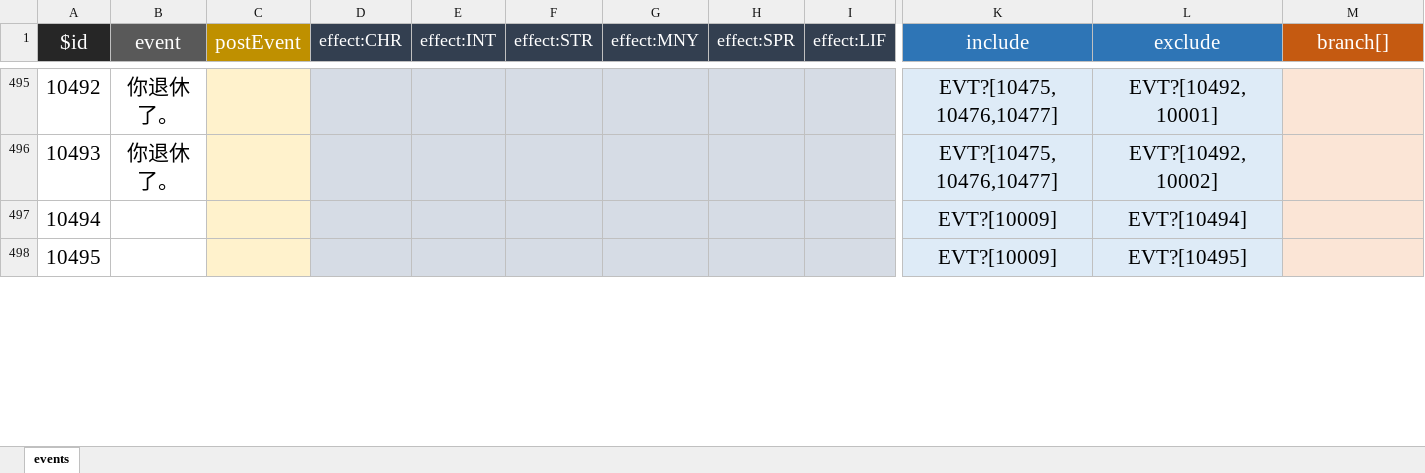
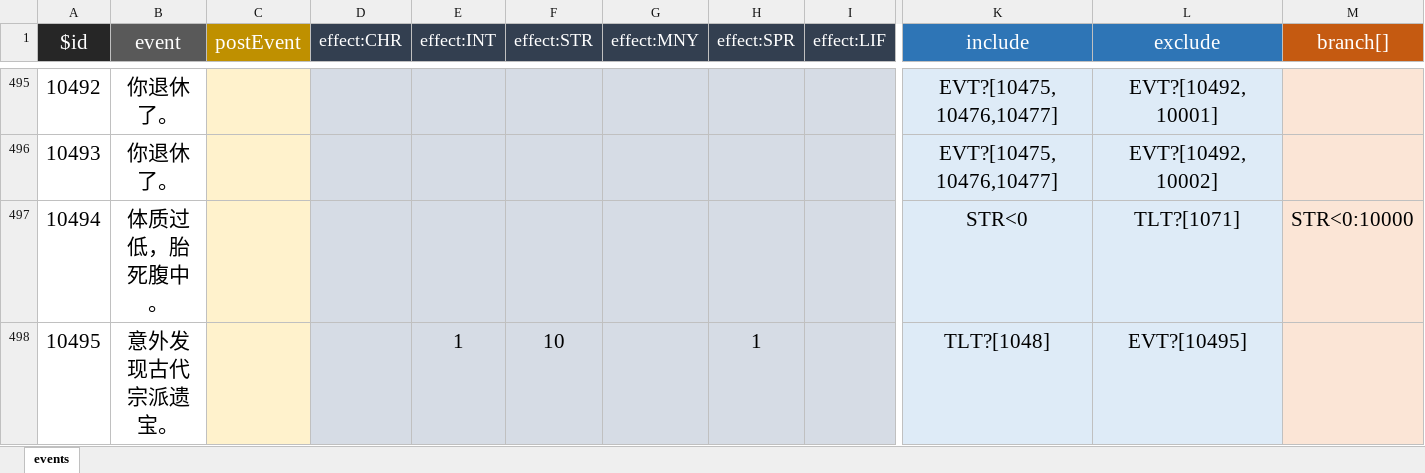
Before and after one commit to VickScarlet/lifeRestart, an Excel workbook: data/events.xlsx, sheet events, drawn as a sheet; only a part is shown, gaps mark what is left out; values as stored, in another font and other column widths than the file's, no borders; the diff covers the shown part only; the diff names each change by its address in the sheet, - before the commit and + after, or states it on an @@ line.

```diff
--- a/data/events.xlsx (sheet events)
+++ b/data/events.xlsx (sheet events)
-B497 (event): (empty)
+B497 (event): 体质过低，胎死腹中。
-K497 (include): EVT?[10009]
+K497 (include): STR<0
-L497 (exclude): EVT?[10494]
+L497 (exclude): TLT?[1071]
-M497 (branch[]): (empty)
+M497 (branch[]): STR<0:10000
-B498 (event): (empty)
+B498 (event): 意外发现古代宗派遗宝。
-E498 (effect:INT): (empty)
+E498 (effect:INT): 1
-F498 (effect:STR): (empty)
+F498 (effect:STR): 10
-H498 (effect:SPR): (empty)
+H498 (effect:SPR): 1
-K498 (include): EVT?[10009]
+K498 (include): TLT?[1048]
```
Also changed, not shown: 14 edited cells elsewhere in this sheet, data/age.xlsx, data/talents.xlsx, 7 other files.
